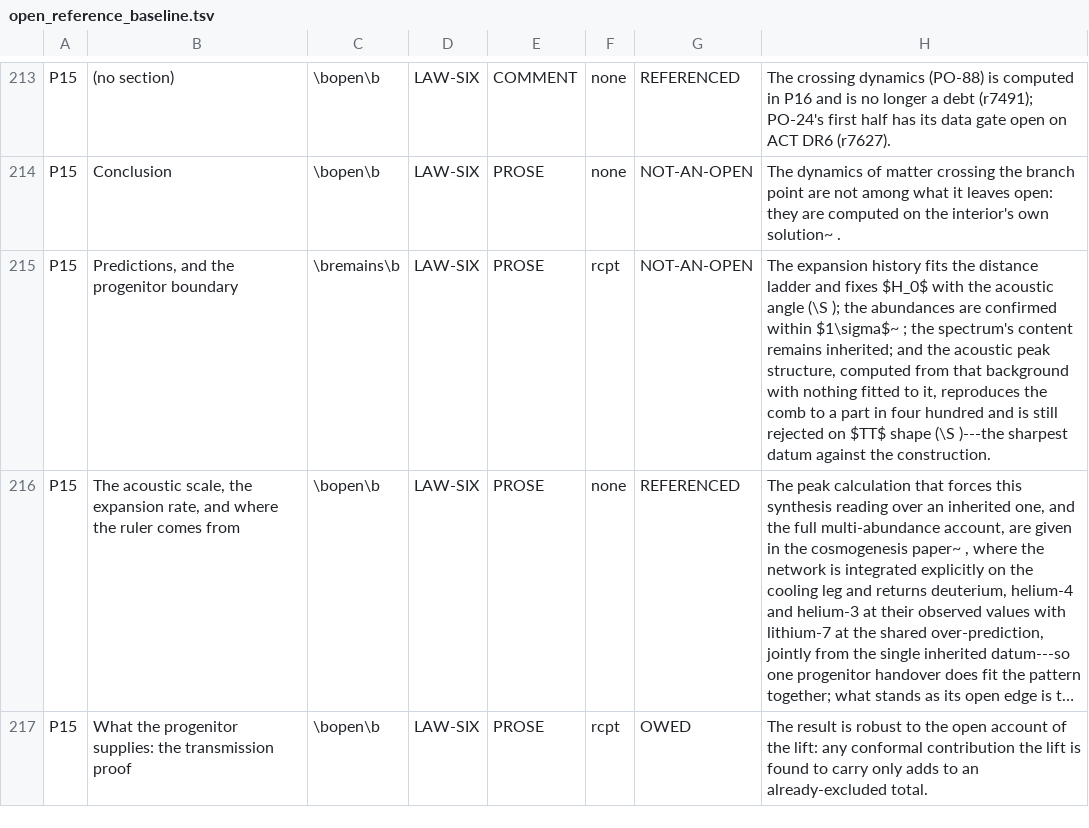
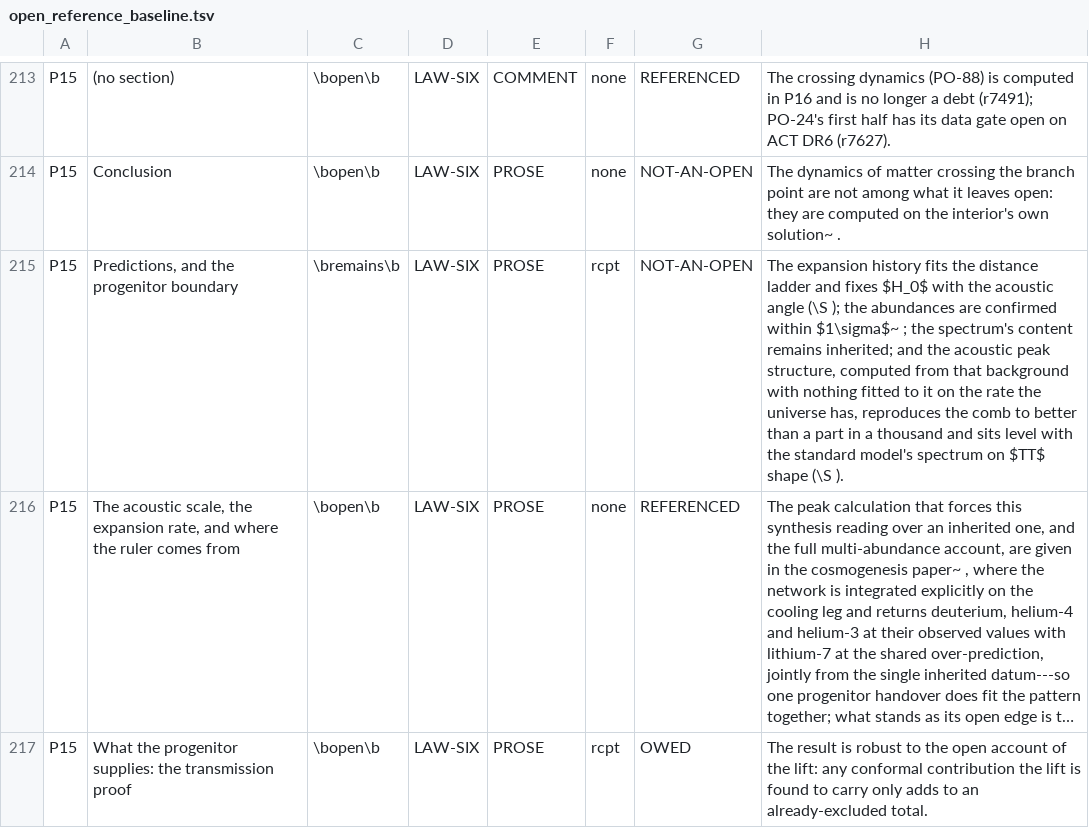
Before and after one commit to daryljanzen/shadow-of-existence, a TSV file: corpus/open_reference_baseline.tsv, drawn as a sheet; only a part is shown, gaps mark what is left out; long unchanged cells end in …; the diff names each change by its address in the sheet, - before the commit and + after, or states it on an @@ line.

```diff
--- a/corpus/open_reference_baseline.tsv
+++ b/corpus/open_reference_baseline.tsv
-H215: …fitted to it, reproduces the comb to a part in four hundred and is still rejected on $TT$ shape (\S )---the sharpest datum against the construction.
+H215: …fitted to it on the rate the universe has, reproduces the comb to better than a part in a thousand and sits level with the standard model's spectrum on $TT$ shape (\S ).
```
Also changed, not shown: corpus/marker_transposition_baseline.tsv, 2 other files.
